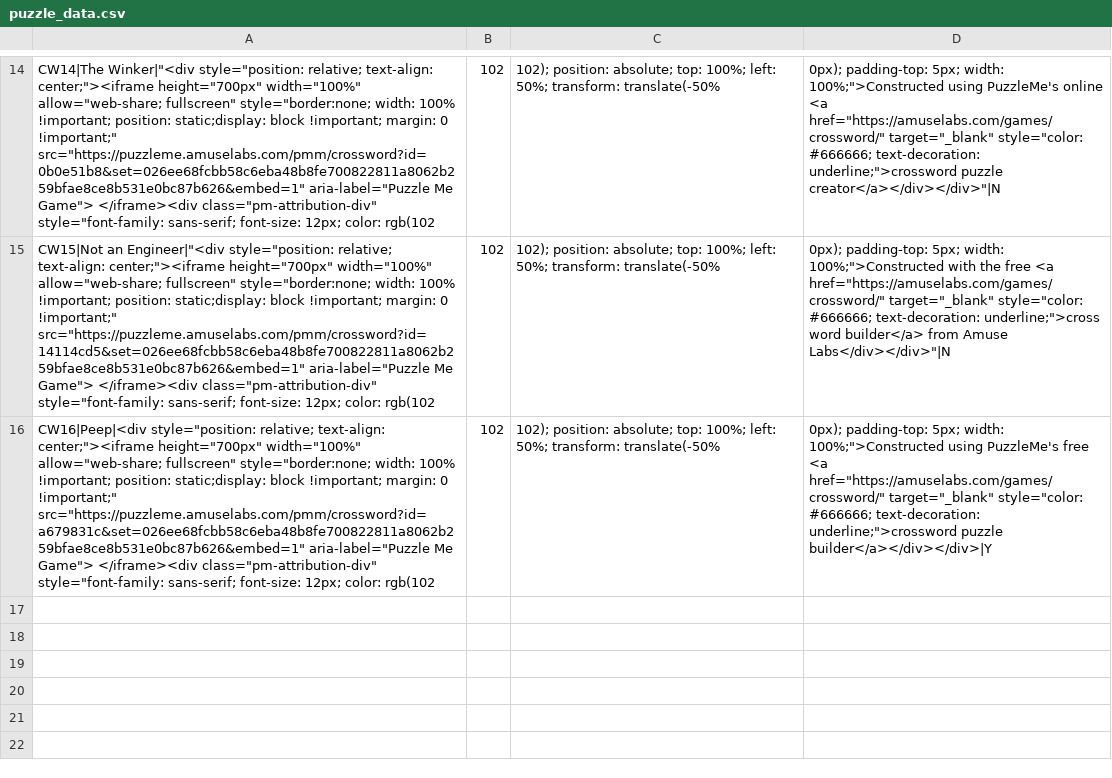
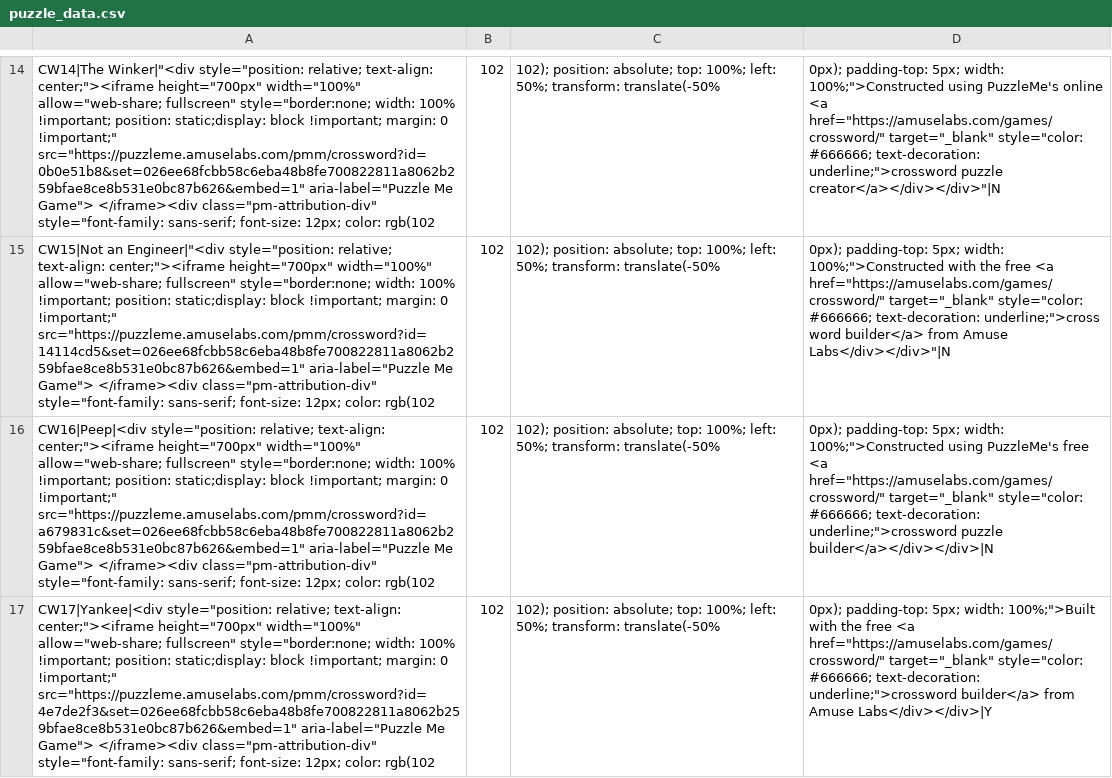
Before and after one commit to MoeHashem/Crosswords, a CSV file: Puzzles/puzzle_data.csv, drawn as a sheet; only a part is shown, gaps mark what is left out; the diff names each change by its address in the sheet, - before the commit and + after, or states it on an @@ line.

Commit message:
Add CW17

```diff
--- a/Puzzles/puzzle_data.csv
+++ b/Puzzles/puzzle_data.csv
-D16: …underline;">crossword puzzle builder</a></div></div>|Y
+D16: …underline;">crossword puzzle builder</a></div></div>|N
+row 17: CW17|Yankee|<div style="position: relative; text-align: center;"><iframe height="700px" width="100%" allow="web-share; fullscreen" style="border:none; width: 100% !important; position: static;display: block !important; margin: 0 !important;" src="https://puzzleme.amuselabs.com/pmm/crossword?id=4e7de2f3&set=026ee68fcbb58c6eba48b8fe700822811a8062b259bfae8ce8b531e0bc87b626&embed=1" aria-label="Puzzle Me Game"> </iframe><div class="pm-attribution-div" style="font-family: sans-serif; font-size: 12px; color: rgb(102 | 102 | 102); position: absolute; top: 100%; left: 50%; transform: translate(-50% | 0px); padding-top: 5px; width: 100%;">Built with the free <a href="https://amuselabs.com/games/crossword/" target="_blank" style="color: #666666; text-decoration: underline;">crossword builder</a> from Amuse Labs</div></div>|Y
```
